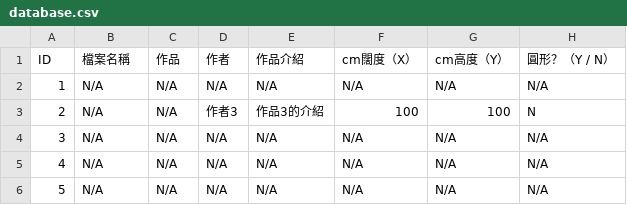
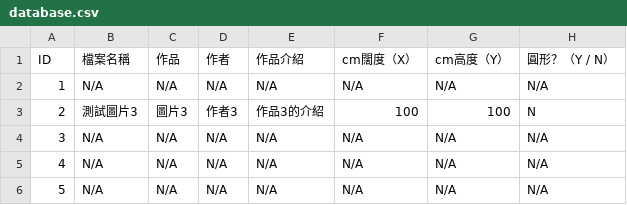
Before and after one commit to Zlui/TSKVGSS-Art-Gallery, a CSV file: database.csv, drawn as a sheet; only a part is shown.

Commit message:
Add files via upload

```diff
--- a/database.csv
+++ b/database.csv
@@ -2,3 +2,3 @@ ID,檔案名稱,作品,作者,作品介紹,cm闊度（X）,cm高度（Y）,圓
 1,N/A,N/A,N/A,N/A,N/A,N/A,N/A
-2,N/A,N/A,作者3,作品3的介紹,100,100,N
+2,測試圖片3,圖片3,作者3,作品3的介紹,100,100,N
 3,N/A,N/A,N/A,N/A,N/A,N/A,N/A
```
